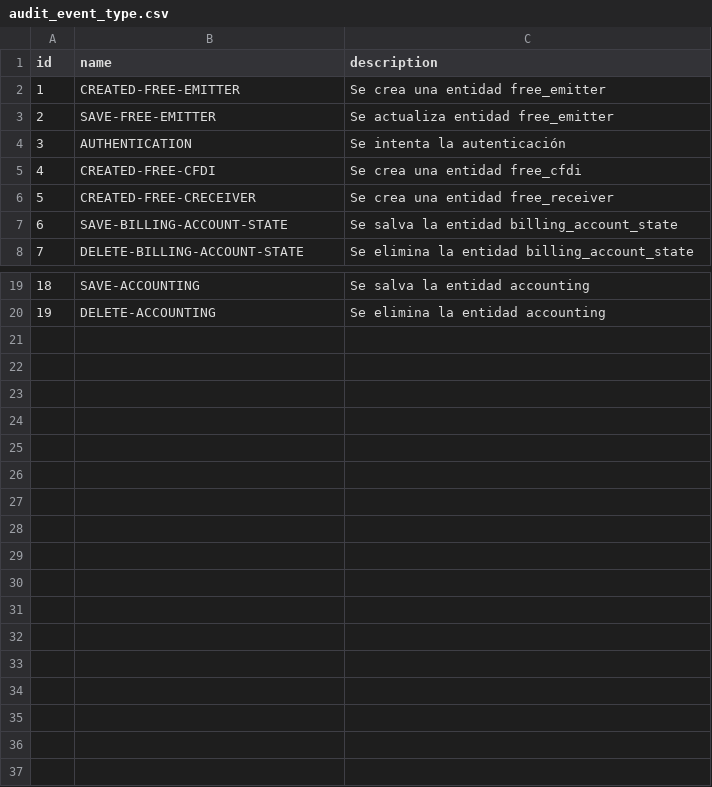
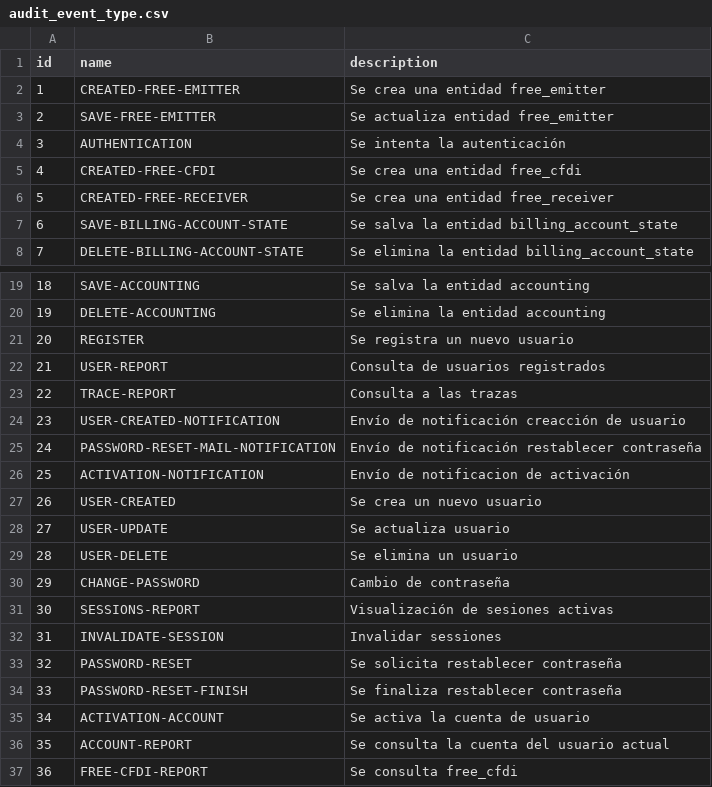
Before and after one commit to njmube/megabillingplaform, a CSV file: src/src/main/resources/config/liquibase/audit_event_type.csv, drawn as a sheet; only a part is shown, gaps mark what is left out.

Commit message:
Actualizacndo entidades para poder auditar: 1.	Registro de Usuario 2.	Consulta de usuarios registrados 3.	Consulta a las trazas 4.	Envío de notificación registro usuario 5.	Inicio de sesión 8.	Contraseña restablecida 9.	Envío de notificación restablecer contraseña 10.	Cambio de Contraseña 11.	Bloqueo de usuario (actualización del usuario) 12.	Activación de usuario (actualización del usuario) 13.	Eliminación de usuario 14.	Modificación de usuario 15.	Visualización de perfil de usuario 16.	Visualización de sesiones activas 17.	Bloqueo de sesiones activas 18.	Registro de datos de emisor 19.	Modificación de datos de emisor

```diff
--- a/src/src/main/resources/config/liquibase/audit_event_type.csv
+++ b/src/src/main/resources/config/liquibase/audit_event_type.csv
@@ -5,3 +5,3 @@ id;name;description
 4;CREATED-FREE-CFDI;Se crea una entidad free_cfdi
-5;CREATED-FREE-CRECEIVER;Se crea una entidad free_receiver
+5;CREATED-FREE-RECEIVER;Se crea una entidad free_receiver
 6;SAVE-BILLING-ACCOUNT-STATE;Se salva la entidad billing_account_state
@@ -20 +20,18 @@ id;name;description
 19;DELETE-ACCOUNTING;Se elimina la entidad accounting
+20;REGISTER;Se registra un nuevo usuario
+21;USER-REPORT;Consulta de usuarios registrados
+22;TRACE-REPORT;Consulta a las trazas
+23;USER-CREATED-NOTIFICATION;Envío de notificación creacción de usuario
+24;PASSWORD-RESET-MAIL-NOTIFICATION;Envío de notificación restablecer contraseña
+25;ACTIVATION-NOTIFICATION;Envío de notificacion de activación
+26;USER-CREATED;Se crea un nuevo usuario
+27;USER-UPDATE;Se actualiza usuario
+28;USER-DELETE;Se elimina un usuario
+29;CHANGE-PASSWORD;Cambio de contraseña
+30;SESSIONS-REPORT;Visualización de sesiones activas
+31;INVALIDATE-SESSION;Invalidar sessiones
+32;PASSWORD-RESET;Se solicita restablecer contraseña
+33;PASSWORD-RESET-FINISH;Se finaliza restablecer contraseña
+34;ACTIVATION-ACCOUNT;Se activa la cuenta de usuario
+35;ACCOUNT-REPORT;Se consulta la cuenta del usuario actual
+36;FREE-CFDI-REPORT;Se consulta free_cfdi
```
Also changed, not shown: 13 other files.
